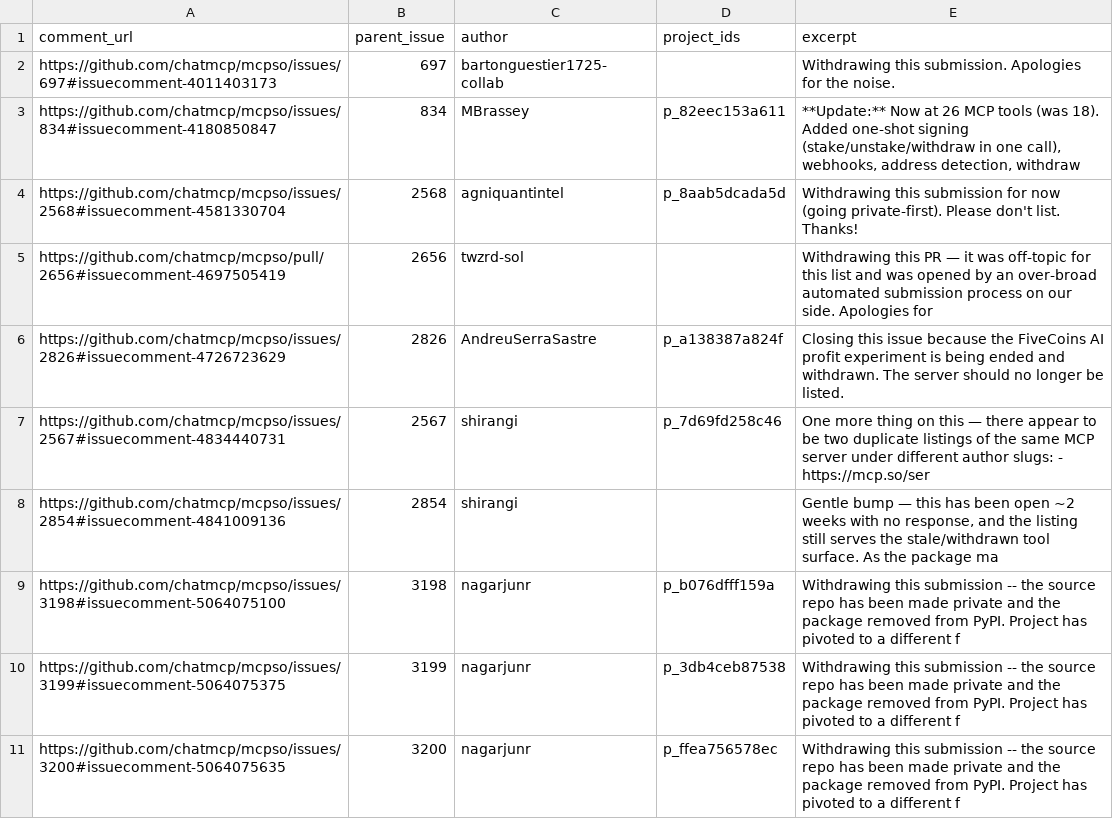
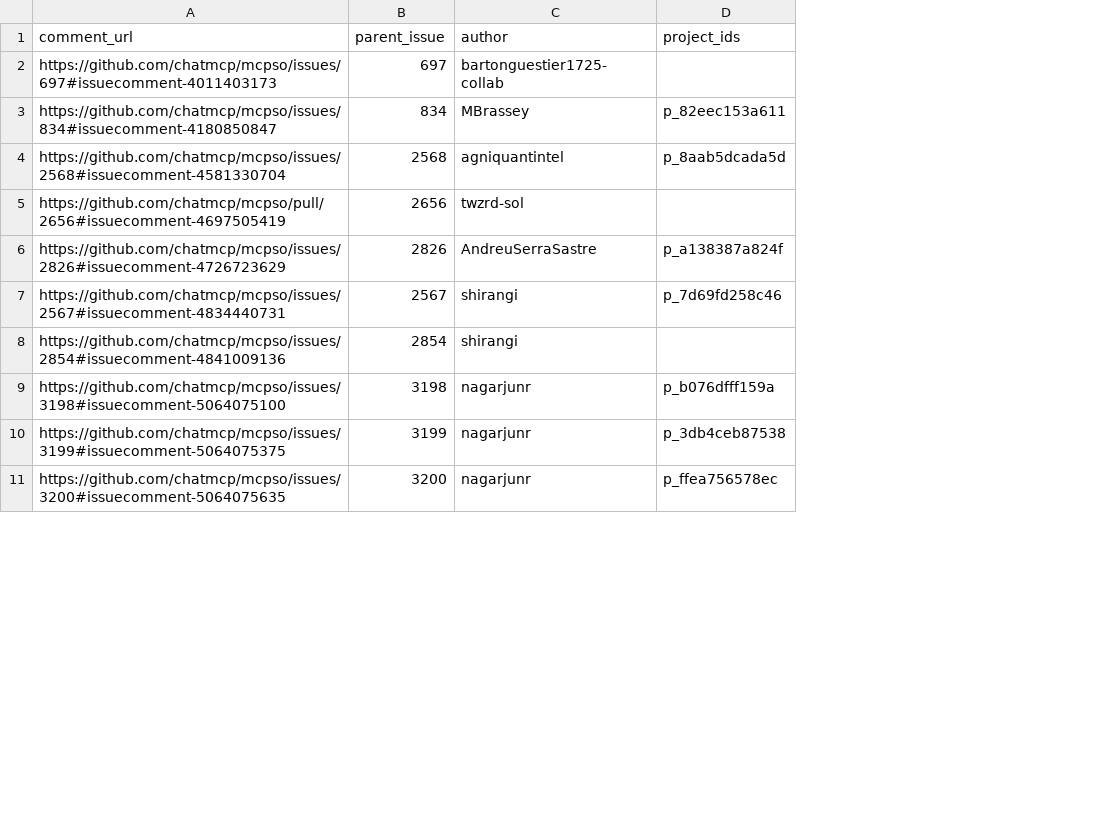
Before and after one commit to radumalica/mcpso, a CSV file: data/upstream-import/classified/removal-like-comments.csv, drawn as a sheet; only a part is shown; the diff names each change by its address in the sheet, - before the commit and + after, or states it on an @@ line.

```diff
--- a/data/upstream-import/classified/removal-like-comments.csv
+++ b/data/upstream-import/classified/removal-like-comments.csv
-column E (excerpt), rows 2-11: Withdrawing this submission. Apologies for the noise. | **Update:** Now at 26 MCP tools (was 18). Added one-shot signing (stake/unstake/withdraw in one call), webhooks, address detection, withdraw | Withdrawing this submission for now (going private-first). Please don't list. Thanks! | Withdrawing this PR — it was off-topic for this list and was opened by an over-broad automated submission process on our side. Apologies for | Closing this issue because the FiveCoins AI profit experiment is being ended and withdrawn. The server should no longer be listed. | One more thing on this — there appear to be two duplicate listings of the same MCP server under different author slugs: - https://mcp.so/ser | Gentle bump — this has been open ~2 weeks with no response, and the listing still serves the stale/withdrawn tool surface. As the package ma | Withdrawing this submission -- the source repo has been made private and the package removed from PyPI. Project has pivoted to a different f | Withdrawing this submission -- the source repo has been made private and the package removed from PyPI. Project has pivoted to a different f | Withdrawing this submission -- the source repo has been made private and the package removed from PyPI. Project has pivoted to a different f
```
Also changed, not shown: 9 other files.
